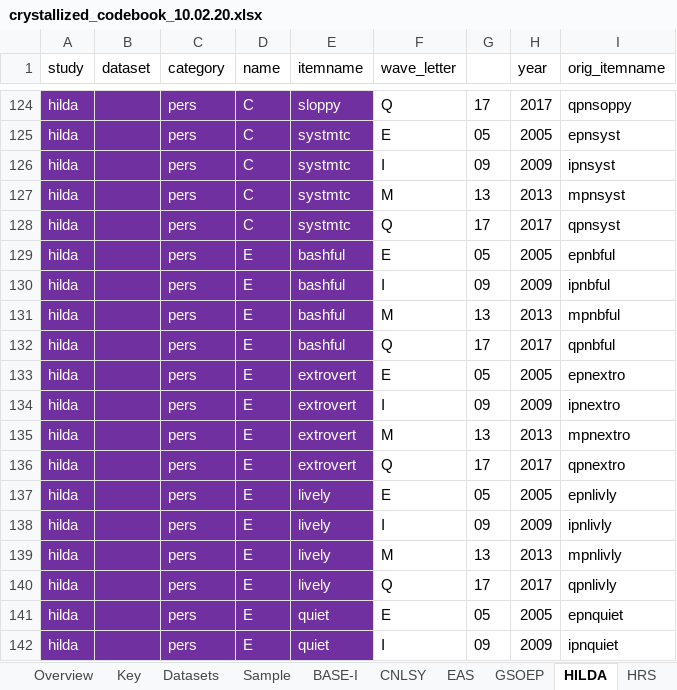
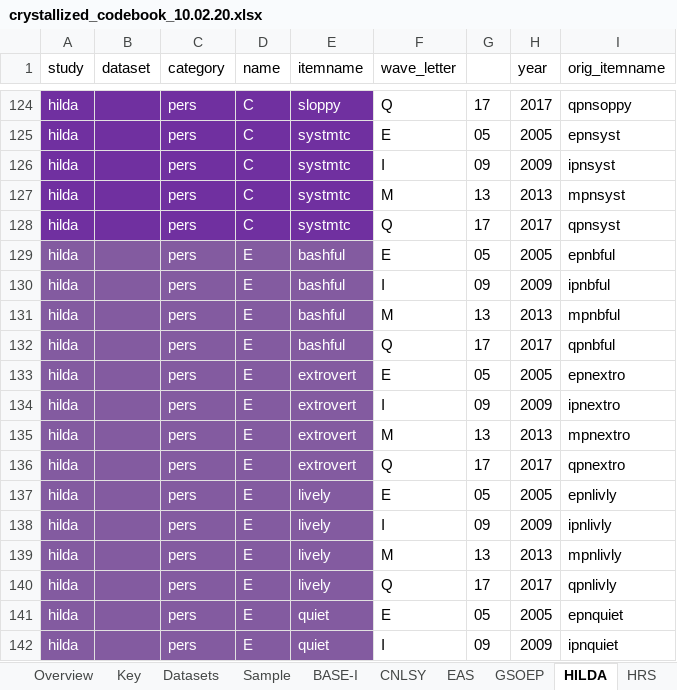
Before and after one commit to emoriebeck/data-synthesis-tutorial, an Excel workbook: codebooks/crystallized_codebook_10.02.20.xlsx, sheet HILDA, drawn as a sheet; only a part is shown, gaps mark what is left out; values as stored, in another font and other column widths than the file's, no borders; 1 other sheet too large or unreadable and not compared; the diff covers the shown part only; the diff names each change by its address in the sheet, - before the commit and + after, or states it on an @@ line.

Commit message:
Update crystallized_codebook_10.02.20.xlsx

```diff
--- a/codebooks/crystallized_codebook_10.02.20.xlsx (sheet HILDA)
+++ b/codebooks/crystallized_codebook_10.02.20.xlsx (sheet HILDA)
-A129:E142 fill: #7030A0
+A129:E142 fill: #835BA0
```
Also changed, not shown: 24 edited cells and cell formats elsewhere in this sheet.
